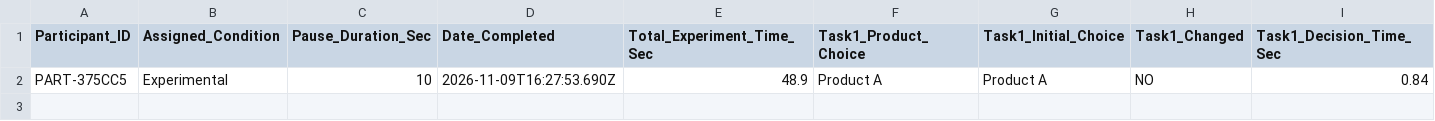
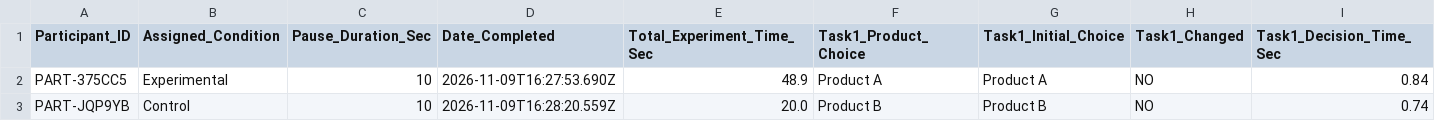
Before and after one commit to TungDucVu/Simulated-Decision-Making-Experiment, a CSV file: data/experiment_results.csv, drawn as a sheet; only a part is shown; rows hold the shown columns only; the diff names each change by its address in the sheet, - before the commit and + after, or states it on an @@ line.

```diff
--- a/data/experiment_results.csv
+++ b/data/experiment_results.csv
+row 3: PART-JQP9YB | Control | 10 | 2026-11-09T16:28:20.559Z | 20.0 | Product B | Product B | NO | 0.74
```
